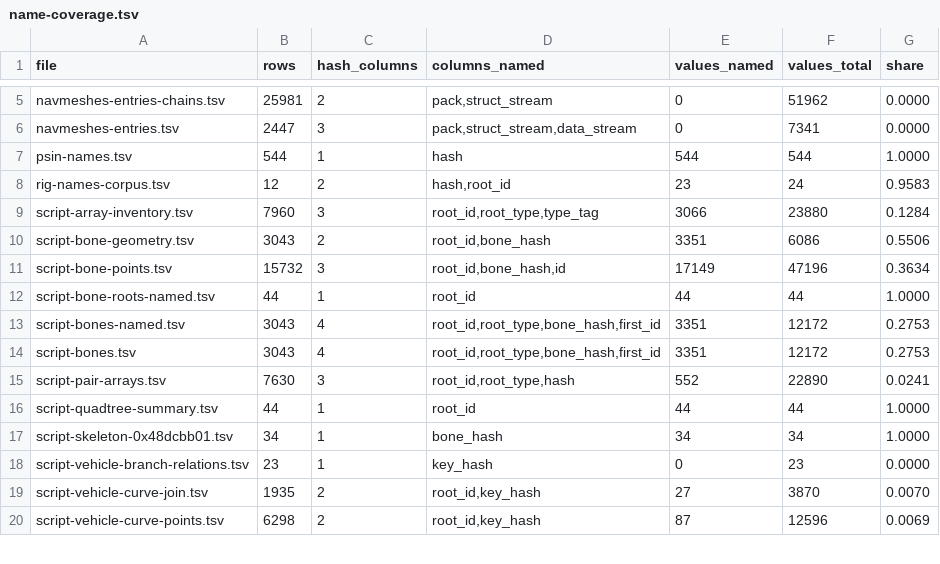
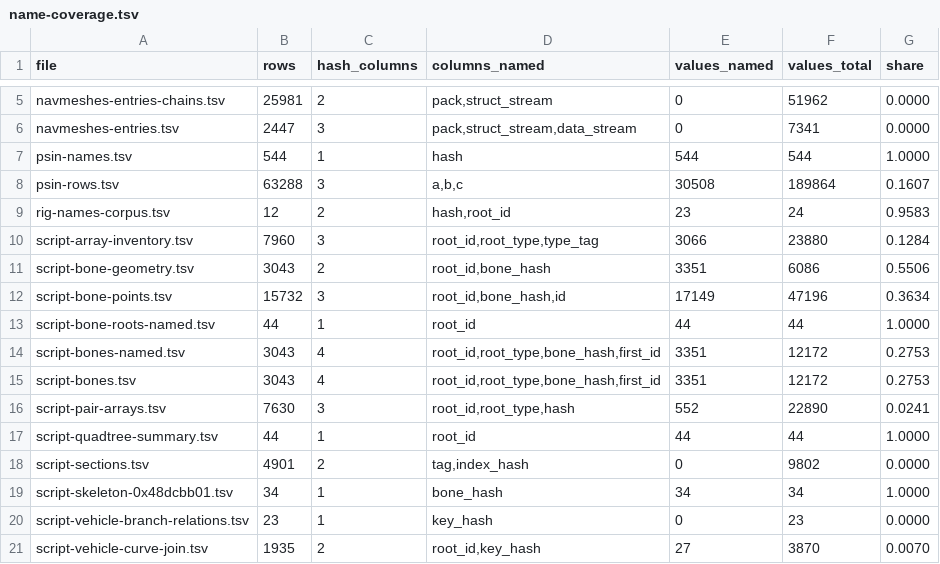
Before and after one commit to lynxnathan/rage-tools-vi, a TSV file: handoff/name-coverage.tsv, drawn as a sheet; only a part is shown, gaps mark what is left out; the shorter side is filled out with more unchanged rows; the diff names each change by its address in the sheet, - before the commit and + after, or states it on an @@ line.

Commit message:
annotate_handoff: fix header derivation when the first row carries no hash

```diff
--- a/handoff/name-coverage.tsv
+++ b/handoff/name-coverage.tsv
+row 8: psin-rows.tsv | 63288 | 3 | a,b,c | 30508 | 189864 | 0.1607
+row 18: script-sections.tsv | 4901 | 2 | tag,index_hash | 0 | 9802 | 0.0000
```
Also changed, not shown: 1 other file.
